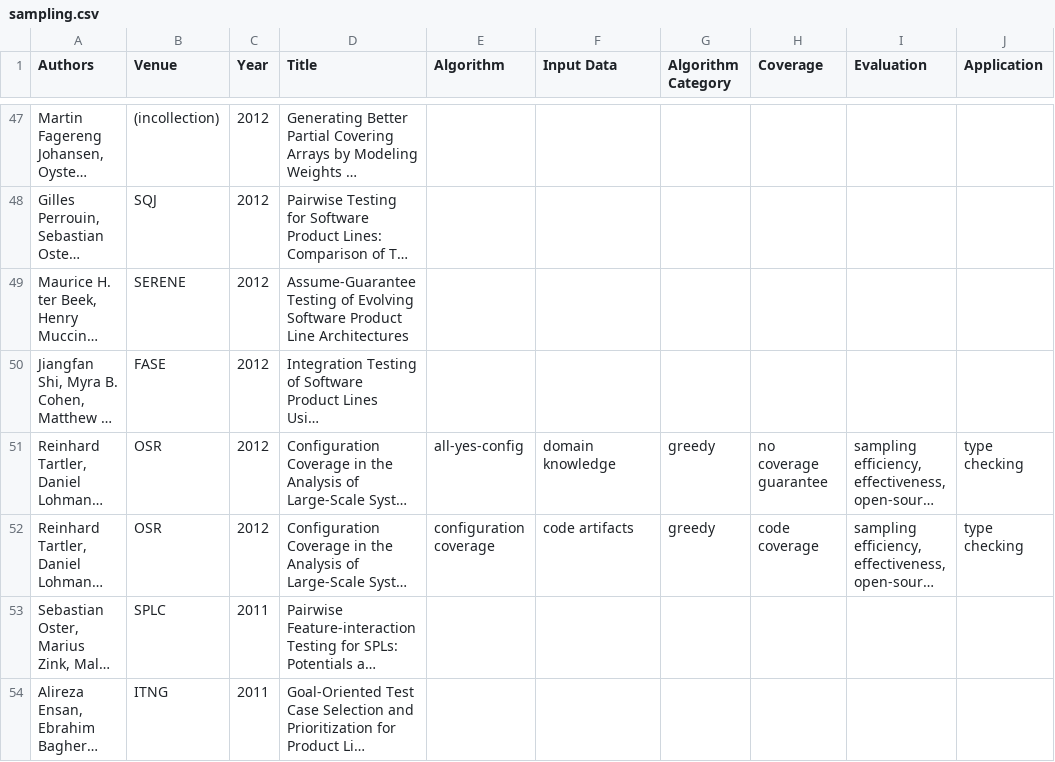
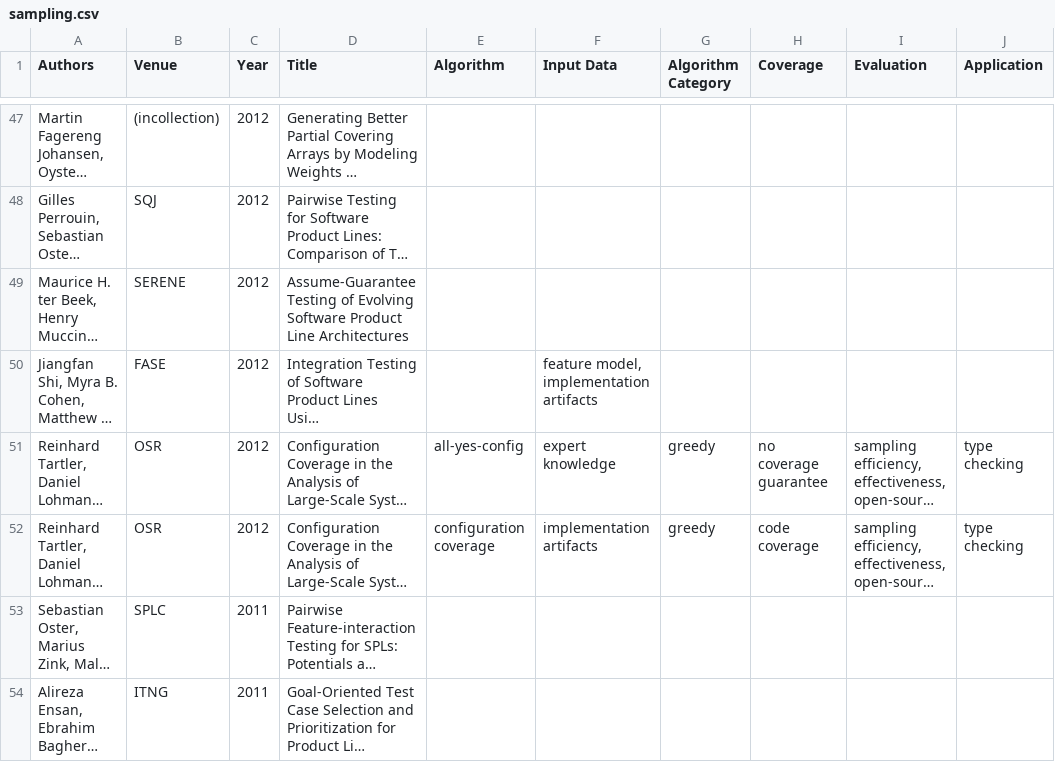
Before and after one commit to SoftVarE-Group/BibTags, a CSV file: classification/sampling.csv, drawn as a sheet; only a part is shown, gaps mark what is left out; long unchanged cells end in …; the diff covers the shown part only; the diff names each change by its address in the sheet, - before the commit and + after, or states it on an @@ line.

```diff
--- a/classification/sampling.csv
+++ b/classification/sampling.csv
-F50 (Input Data): (empty)
+F50 (Input Data): feature model, implementation artifacts
-F51 (Input Data): domain knowledge
+F51 (Input Data): expert knowledge
-F52 (Input Data): code artifacts
+F52 (Input Data): implementation artifacts
```
Also changed, not shown: 13 edited cells elsewhere in this file, 2 other files.
